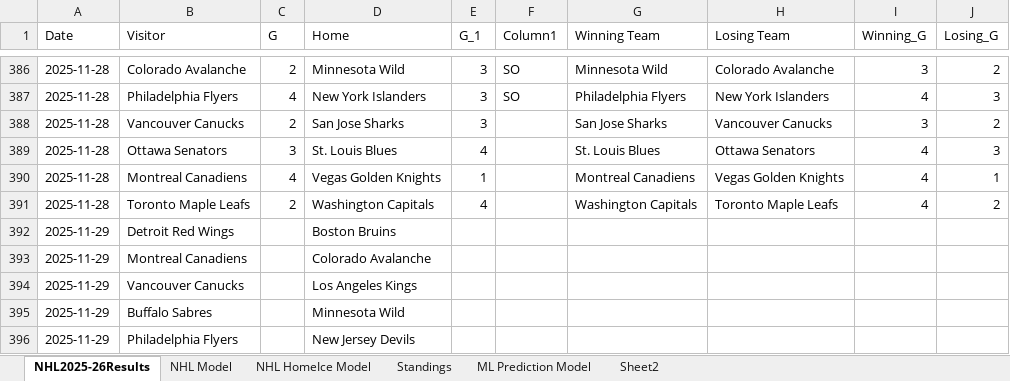
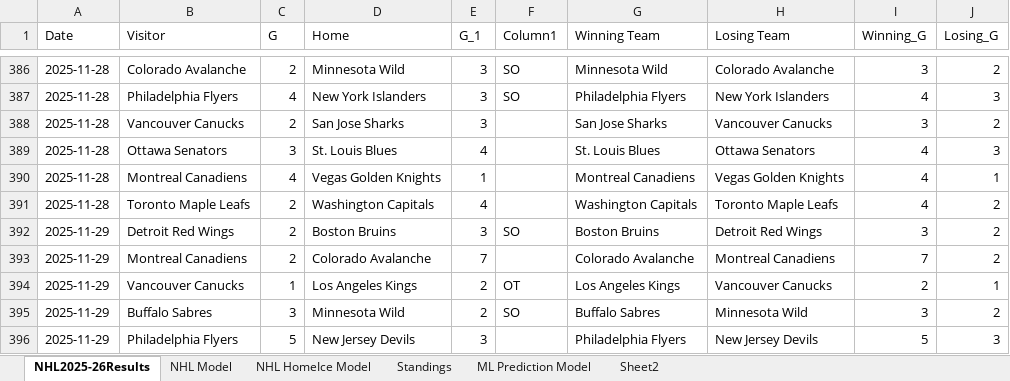
Before and after one commit to AidzNasty/NHL-Prediction-Model, an Excel workbook: Aidan Conte NHL 2025-26 Prediction Model.xlsx, sheet NHL2025-26Results, drawn as a sheet; only a part is shown, gaps mark what is left out; values as stored, in another font and other column widths than the file's, no borders; table styles not drawn; the diff covers the shown part only; the diff names each change by its address in the sheet, - before the commit and + after, or states it on an @@ line.

```diff
--- a/Aidan Conte NHL 2025-26 Prediction Model.xlsx (sheet NHL2025-26Results)
+++ b/Aidan Conte NHL 2025-26 Prediction Model.xlsx (sheet NHL2025-26Results)
-C392:C393 (G): (empty)
+C392:C393 (G): 2
-E392 (G_1): (empty)
+E392 (G_1): 3
-F392 (Column1): (empty)
+F392 (Column1): SO
-G392 (Winning Team): (empty)
+G392 (Winning Team): Boston Bruins
-H392 (Losing Team): (empty)
+H392 (Losing Team): Detroit Red Wings
-I392 (Winning_G): (empty)
+I392 (Winning_G): 3
-J392:J393 (Losing_G): (empty)
+J392:J393 (Losing_G): 2
-E393 (G_1): (empty)
+E393 (G_1): 7
-G393 (Winning Team): (empty)
+G393 (Winning Team): Colorado Avalanche
-H393 (Losing Team): (empty)
+H393 (Losing Team): Montreal Canadiens
-I393 (Winning_G): (empty)
+I393 (Winning_G): 7
-C394 (G): (empty)
+C394 (G): 1
-E394:E395 (G_1): (empty)
+E394:E395 (G_1): 2
-F394 (Column1): (empty)
+F394 (Column1): OT
-G394 (Winning Team): (empty)
+G394 (Winning Team): Los Angeles Kings
-H394 (Losing Team): (empty)
+H394 (Losing Team): Vancouver Canucks
-I394 (Winning_G): (empty)
+I394 (Winning_G): 2
-J394 (Losing_G): (empty)
+J394 (Losing_G): 1
-C395 (G): (empty)
+C395 (G): 3
-F395 (Column1): (empty)
+F395 (Column1): SO
-G395 (Winning Team): (empty)
+G395 (Winning Team): Buffalo Sabres
-H395 (Losing Team): (empty)
+H395 (Losing Team): Minnesota Wild
-I395 (Winning_G): (empty)
+I395 (Winning_G): 3
-J395 (Losing_G): (empty)
+J395 (Losing_G): 2
-C396 (G): (empty)
+C396 (G): 5
-E396 (G_1): (empty)
+E396 (G_1): 3
-G396 (Winning Team): (empty)
+G396 (Winning Team): Philadelphia Flyers
-H396 (Losing Team): (empty)
+H396 (Losing Team): New Jersey Devils
-I396 (Winning_G): (empty)
+I396 (Winning_G): 5
-J396 (Losing_G): (empty)
+J396 (Losing_G): 3
```
Also changed, not shown: 36 edited cells elsewhere in this sheet, sheet NHL HomeIce Model, sheet NHL Model, sheet ML Prediction Model, sheet Standings.
